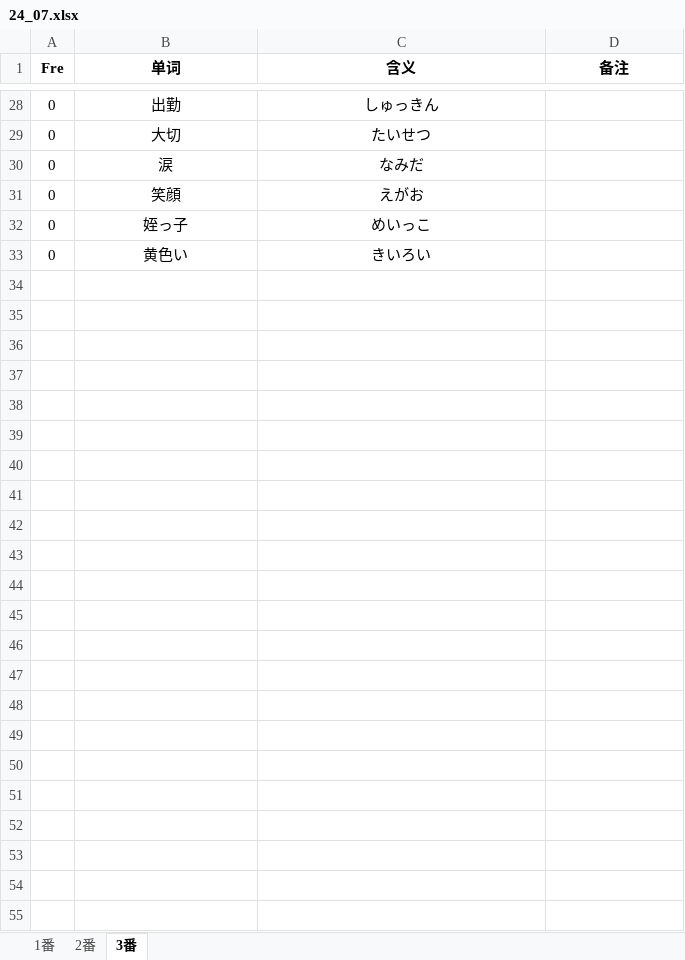
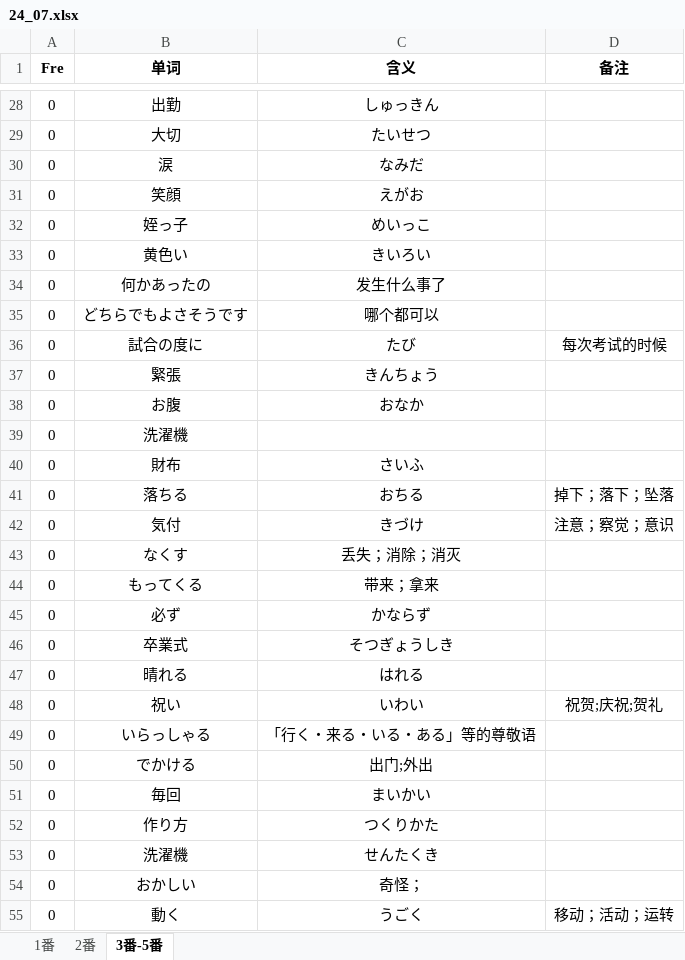
Before and after one commit to njxuxiao/2025_12, an Excel workbook: LISTEN/Script/24_07_n3/24_07.xlsx, sheet 3番-5番, drawn as a sheet; only a part is shown, gaps mark what is left out; values as stored, in another font and other column widths than the file's, no borders; the diff names each change by its address in the sheet, - before the commit and + after, or states it on an @@ line.

Commit message:
update 24_7_n3 5番

```diff
--- a/LISTEN/Script/24_07_n3/24_07.xlsx (sheet 3番-5番)
+++ b/LISTEN/Script/24_07_n3/24_07.xlsx (sheet 3番-5番)
-sheet tab: 3番
+sheet tab: 3番-5番
+row 34: 0 | 何かあったの | 发生什么事了
+row 35: 0 | どちらでもよさそうです | 哪个都可以
+row 36: 0 | 試合の度に | たび | 每次考试的时候
+row 37: 0 | 緊張 | きんちょう
+row 38: 0 | お腹 | おなか
+row 39: 0 | 洗濯機
+row 40: 0 | 財布 | さいふ
+row 41: 0 | 落ちる | おちる | 掉下；落下；坠落
+row 42: 0 | 気付 | きづけ | 注意；察觉；意识
+row 43: 0 | なくす | 丢失；消除；消灭
+row 44: 0 | もってくる | 带来；拿来
+row 45: 0 | 必ず | かならず
+row 46: 0 | 卒業式 | そつぎょうしき
+row 47: 0 | 晴れる | はれる
+row 48: 0 | 祝い | いわい | 祝贺;庆祝;贺礼
+row 49: 0 | いらっしゃる | 「行く・来る・いる・ある」等的尊敬语
+row 50: 0 | でかける | 出门;外出
+row 51: 0 | 毎回 | まいかい
+row 52: 0 | 作り方 | つくりかた
+row 53: 0 | 洗濯機 | せんたくき
+row 54: 0 | おかしい | 奇怪；
+row 55: 0 | 動く | うごく | 移动；活动；运转
```
